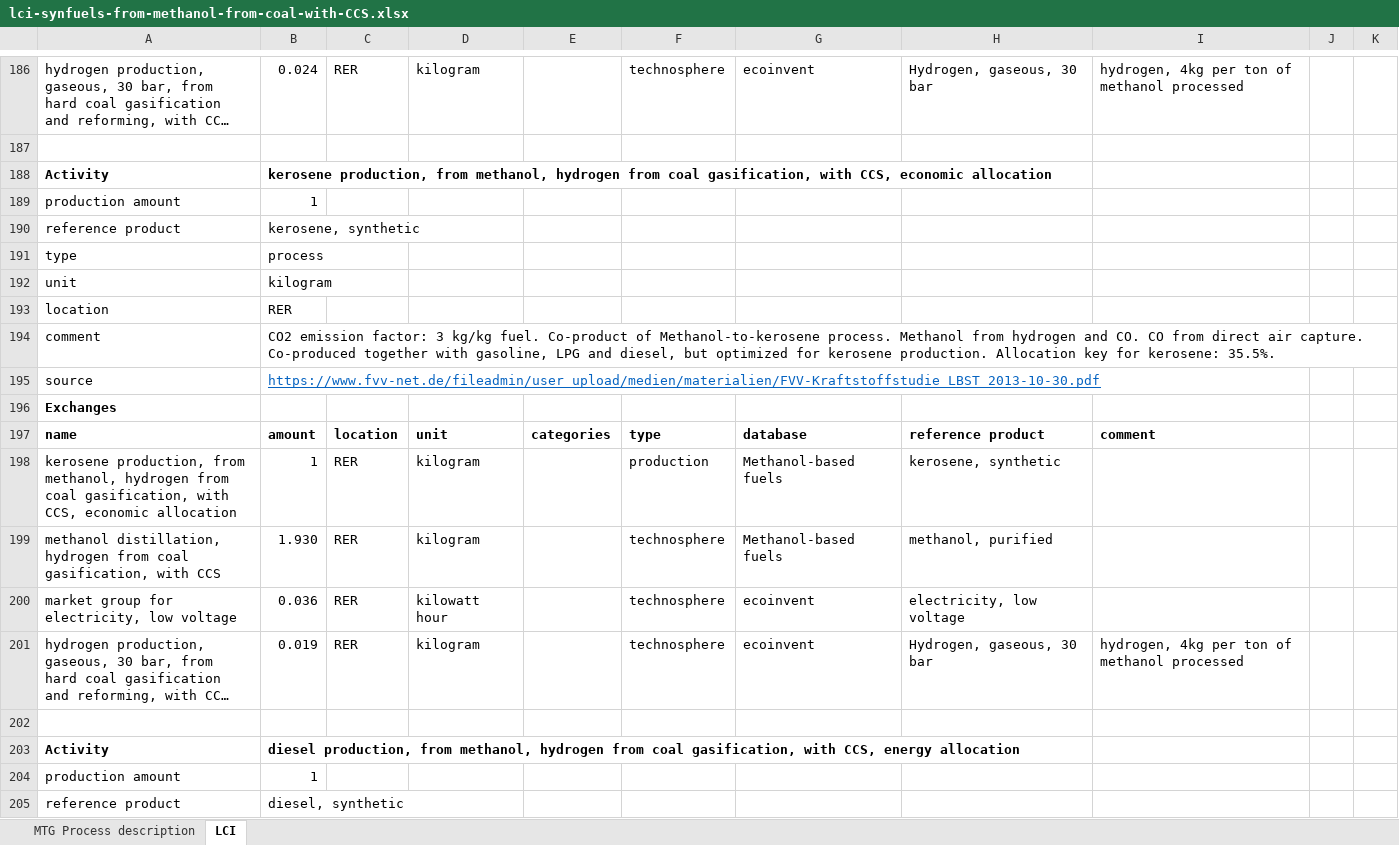
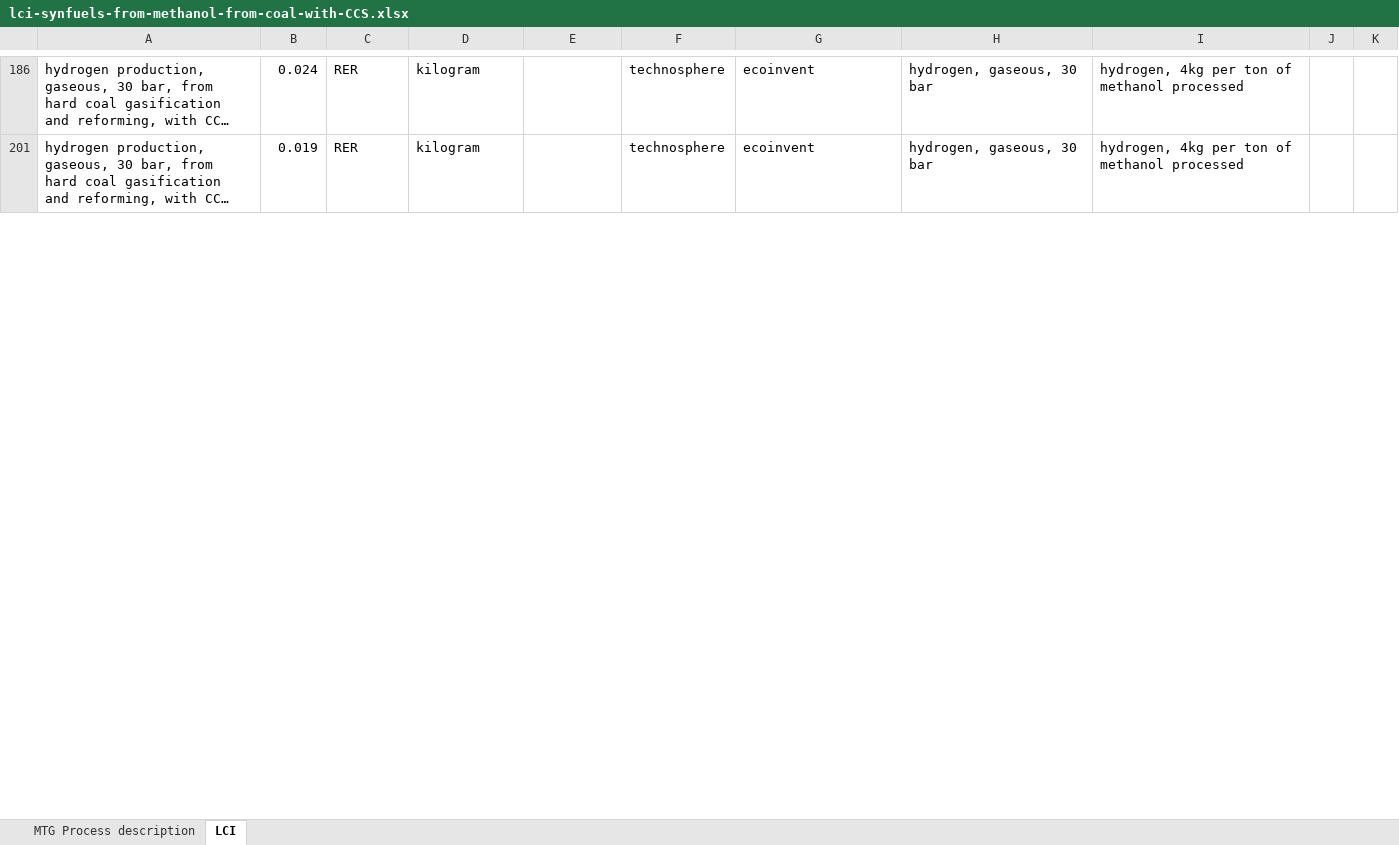
Before and after one commit to polca/premise, an Excel workbook: premise/data/additional_inventories/lci-synfuels-from-methanol-from-coal-with-CCS.xlsx, sheet LCI, drawn as a sheet; only a part is shown, gaps mark what is left out; long unchanged cells end in …; values as stored, in another font and other column widths than the file's, no borders; the diff covers the shown part only; the diff names each change by its address in the sheet, - before the commit and + after, or states it on an @@ line.

```diff
--- a/premise/data/additional_inventories/lci-synfuels-from-methanol-from-coal-with-CCS.xlsx (sheet LCI)
+++ b/premise/data/additional_inventories/lci-synfuels-from-methanol-from-coal-with-CCS.xlsx (sheet LCI)
-H186: Hydrogen, gaseous, 30 bar
+H186: hydrogen, gaseous, 30 bar
-row 187: (empty)
@@ row 188 hidden: Activity | kerosene production, from methanol, hydrogen from coal gasification, with CCS, economic allocation @@
@@ row 189 hidden: production amount | 1 @@
@@ row 190 hidden: reference product | kerosene, synthetic @@
@@ row 191 hidden: type | process @@
@@ row 192 hidden: unit | kilogram @@
@@ row 193 hidden: location | RER @@
@@ row 194 hidden: comment | CO2 emission factor: 3 kg/kg fuel. Co-product of Methanol-to-kerosene process. Methanol from hydrogen and CO. CO from direct air capture. Co-produced together with gasoline, LPG and diesel, but optimized for kerosene production. Allocation key for kerosene: 35.5%. @@
@@ row 195 hidden: source | https://www.fvv-net.de/fileadmin/user_upload/medien/materialien/FVV-Kraftstoffstudie_LBST_2013-10-30.pdf @@
@@ row 196 hidden: Exchanges @@
@@ row 197 hidden: name | amount | location | unit | categories | type | database | reference product | comment @@
@@ row 198 hidden: kerosene production, from methanol, hydrogen from coal gasification, with CCS, economic allocation | 1 | RER | kilogram |  | production | Methanol-based fuels | kerosene, synthetic @@
@@ row 199 hidden: methanol distillation, hydrogen from coal gasification, with CCS | 1.930 | RER | kilogram |  | technosphere | Methanol-based fuels | methanol, purified @@
@@ row 200 hidden: market group for electricity, low voltage | 0.036 | RER | kilowatt hour |  | technosphere | ecoinvent | electricity, low voltage @@
-H201: Hydrogen, gaseous, 30 bar
+H201: hydrogen, gaseous, 30 bar
-row 202: (empty)
@@ row 203 hidden: Activity | diesel production, from methanol, hydrogen from coal gasification, with CCS, energy allocation @@
@@ row 204 hidden: production amount | 1 @@
@@ row 205 hidden: reference product | diesel, synthetic @@
```
Also changed, not shown: 20 removed rows, 284 hidden or unhidden rows and 7 edited cells elsewhere in this sheet, premise/data/additional_inventories/lci-buses.xlsx, premise/data/additional_inventories/lci-hydrogen-electrolysis.xlsx, 35 other files.
